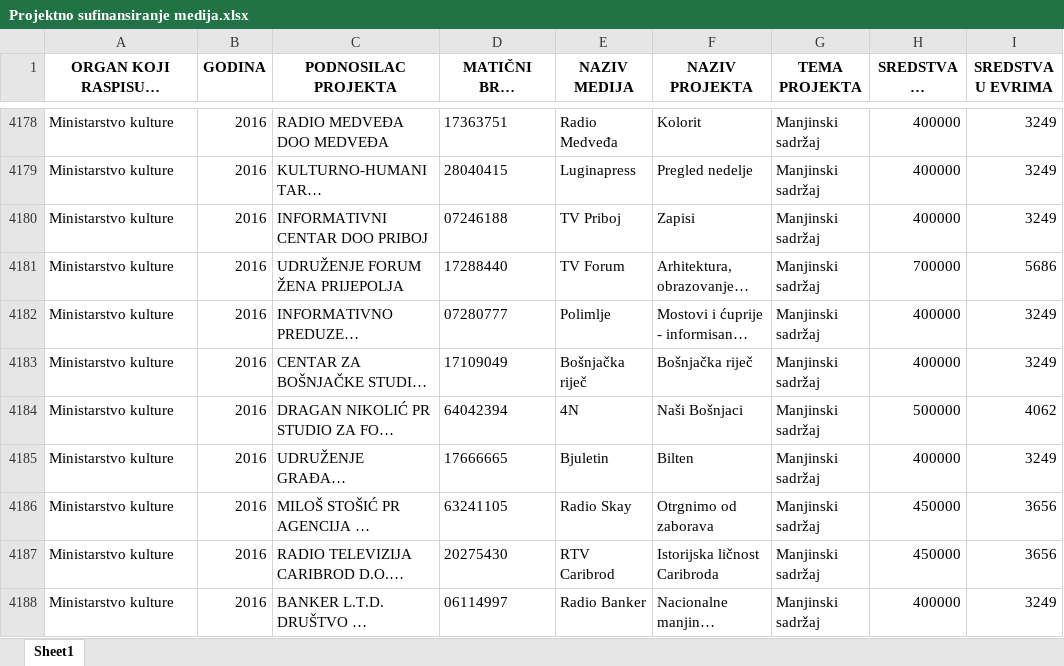
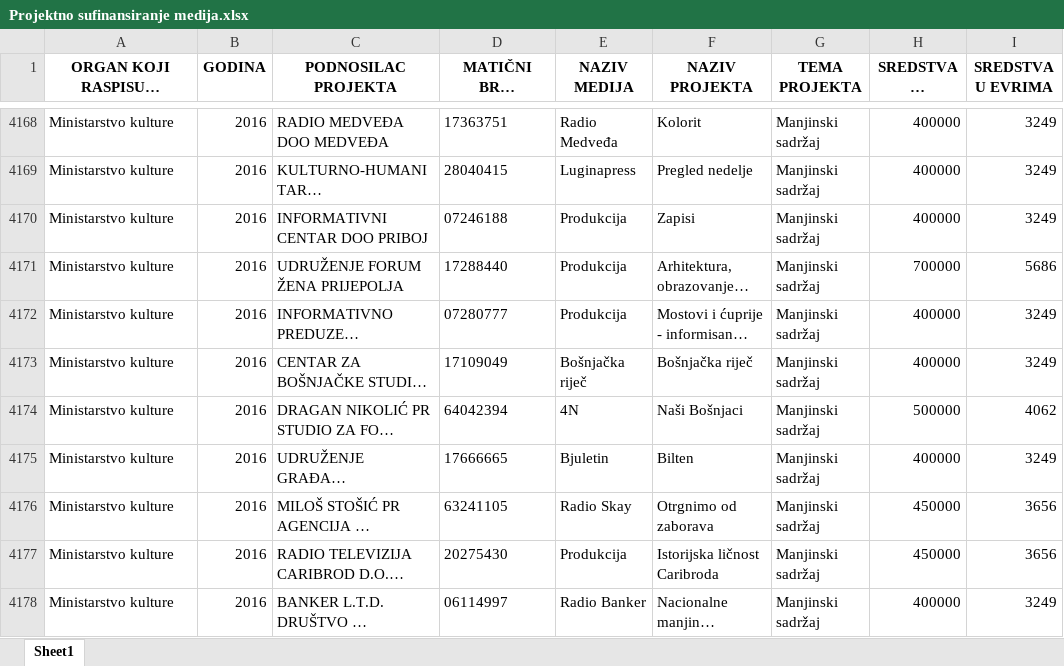
Before and after one commit to tixwitchy/Projektno-sufinansiranje-medija, an Excel workbook: Projektno sufinansiranje medija.xlsx, sheet Sheet1, drawn as a sheet; only a part is shown, gaps mark what is left out; long unchanged cells end in …; values as stored, in another font and other column widths than the file's, no borders; addresses are those after the commit; the diff covers the shown part only; the diff names each change by its address in the sheet, - before the commit and + after, or states it on an @@ line.

```diff
--- a/Projektno sufinansiranje medija.xlsx (sheet Sheet1)
+++ b/Projektno sufinansiranje medija.xlsx (sheet Sheet1)
-E4170 (NAZIV MEDIJA): TV Priboj
+E4170 (NAZIV MEDIJA): Produkcija
-E4171 (NAZIV MEDIJA): TV Forum
+E4171 (NAZIV MEDIJA): Produkcija
-E4172 (NAZIV MEDIJA): Polimlje
+E4172 (NAZIV MEDIJA): Produkcija
-E4177 (NAZIV MEDIJA): RTV Caribrod
+E4177 (NAZIV MEDIJA): Produkcija
```
Also changed, not shown: 2 added rows, 129 moved rows and 272 edited cells elsewhere in this sheet, 1 other file.
